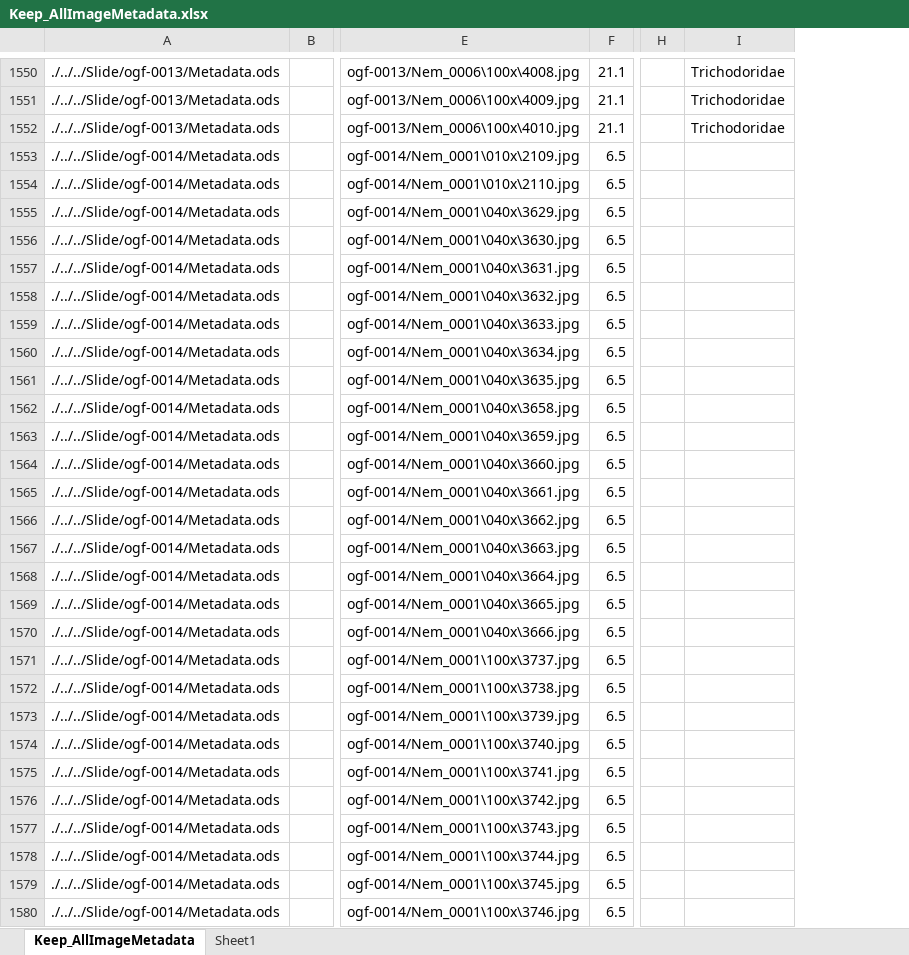
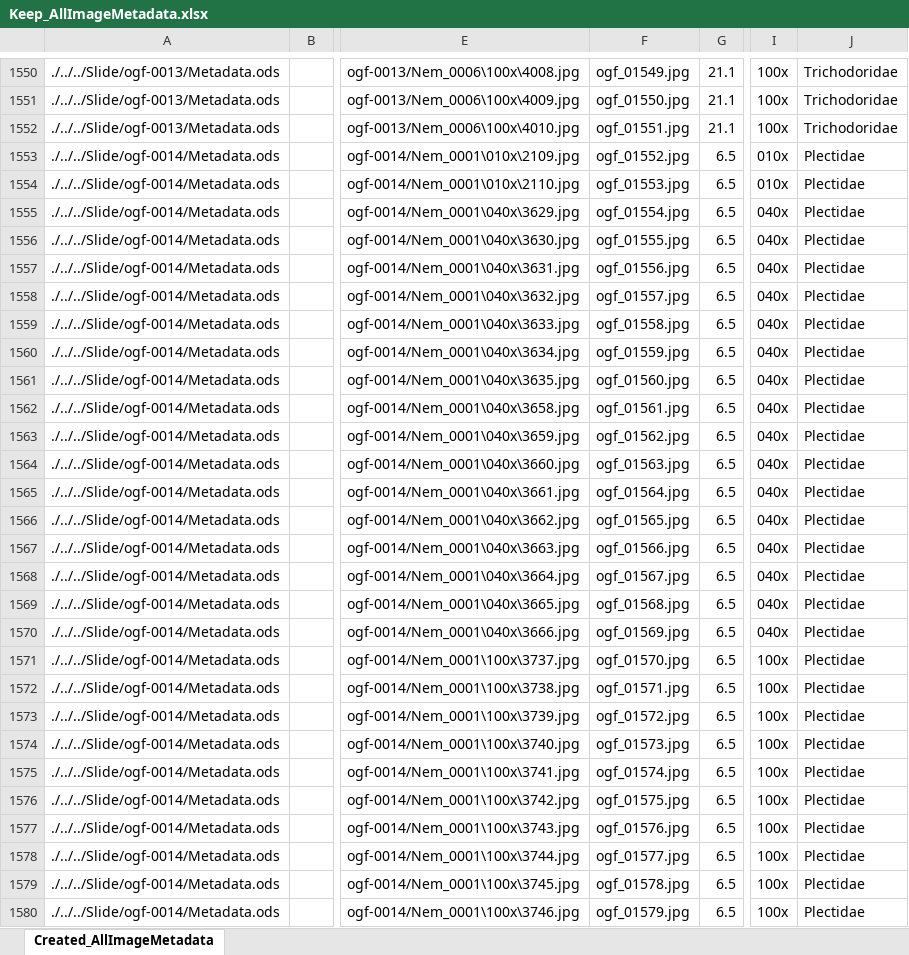
Before and after one commit to lperepol/NematodesOfAnOldGrowthForest, an Excel workbook: Metadata/ManualEdits/Keep_AllImageMetadata.xlsx, sheet Created_AllImageMetadata, drawn as a sheet; only a part is shown, gaps mark what is left out; values as stored, in another font and other column widths than the file's, no borders; removed rows and columns are numbered as before the commit, all else as after; the diff covers the shown part only; the diff names each change by its address in the sheet, - before the commit and + after, or states it on an @@ line.

```diff
--- a/Metadata/ManualEdits/Keep_AllImageMetadata.xlsx (sheet Created_AllImageMetadata)
+++ b/Metadata/ManualEdits/Keep_AllImageMetadata.xlsx (sheet Created_AllImageMetadata)
-sheet tab: Keep_AllImageMetadata
+sheet tab: Created_AllImageMetadata
-sheet tab: Sheet1
+column F, rows 1550-1580: ogf_01549.jpg | ogf_01550.jpg | ogf_01551.jpg | ogf_01552.jpg | ogf_01553.jpg | ogf_01554.jpg | ogf_01555.jpg | ogf_01556.jpg | ogf_01557.jpg | ogf_01558.jpg | ogf_01559.jpg | ogf_01560.jpg | ogf_01561.jpg | ogf_01562.jpg | ogf_01563.jpg | ogf_01564.jpg | ogf_01565.jpg | ogf_01566.jpg | ogf_01567.jpg | ogf_01568.jpg | ogf_01569.jpg | ogf_01570.jpg | ogf_01571.jpg | ogf_01572.jpg | ogf_01573.jpg | ogf_01574.jpg | ogf_01575.jpg | ogf_01576.jpg | ogf_01577.jpg | ogf_01578.jpg | ogf_01579.jpg
-column H, empty
+column I, rows 1550-1580: 100x | 100x | 100x | 010x | 010x | 040x | 040x | 040x | 040x | 040x | 040x | 040x | 040x | 040x | 040x | 040x | 040x | 040x | 040x | 040x | 040x | 100x | 100x | 100x | 100x | 100x | 100x | 100x | 100x | 100x | 100x
-J1553:J1580: (empty)
+J1553:J1580: Plectidae
```
Also changed, not shown: 117 edited cells elsewhere in this sheet, 5 other files.
